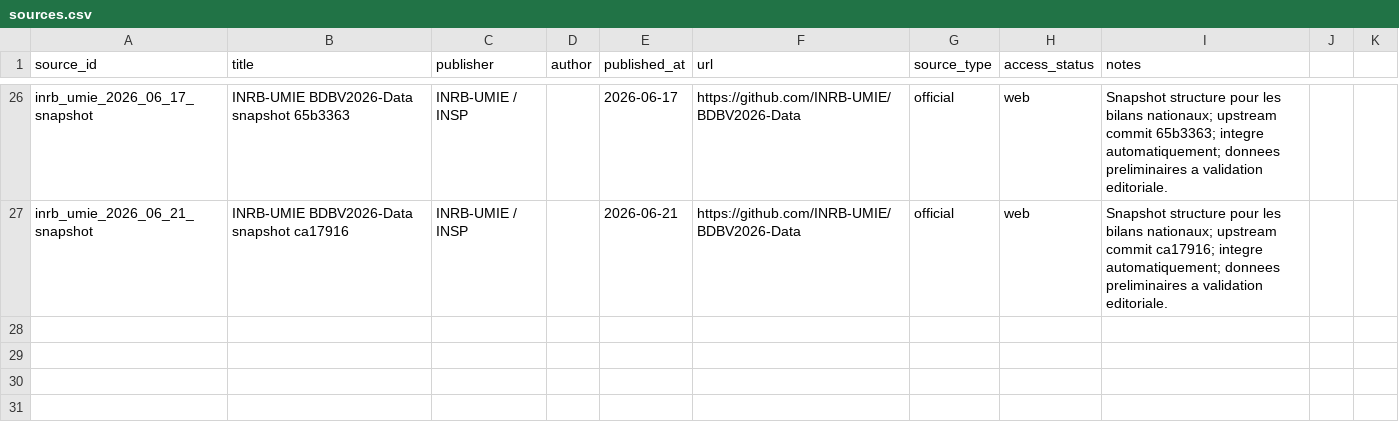
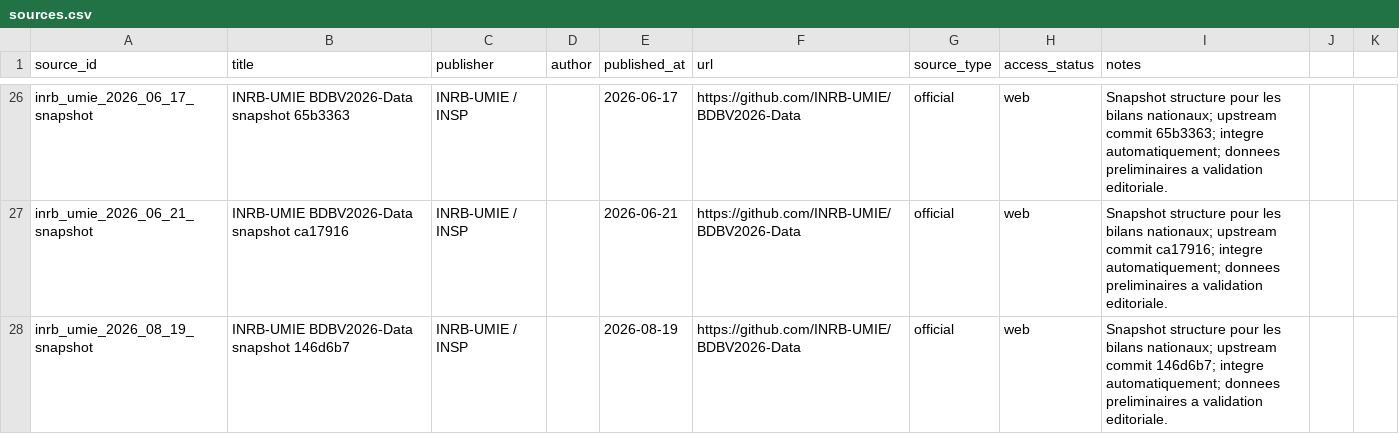
Before and after one commit to hericlibong/ebola, a CSV file: public/data/reference/sources.csv, drawn as a sheet; only a part is shown, gaps mark what is left out.

```diff
--- a/public/data/reference/sources.csv
+++ b/public/data/reference/sources.csv
@@ -27 +27,2 @@ inrb_umie_2026_06_17_snapshot,INRB-UMIE BDBV2026-Data snapshot 65b3363,INRB-UMIE
 inrb_umie_2026_06_21_snapshot,INRB-UMIE BDBV2026-Data snapshot ca17916,INRB-UMIE / INSP,,2026-06-21,https://github.com/INRB-UMIE/BDBV2026-Data,official,web,Snapshot structure pour les bilans nationaux; upstream commit ca17916; integre automatiquement; donnees preliminaires a validation editoriale.
+inrb_umie_2026_08_19_snapshot,INRB-UMIE BDBV2026-Data snapshot 146d6b7,INRB-UMIE / INSP,,2026-08-19,https://github.com/INRB-UMIE/BDBV2026-Data,official,web,Snapshot structure pour les bilans nationaux; upstream commit 146d6b7; integre automatiquement; donnees preliminaires a validation editoriale.
```
Also changed, not shown: 2 other files.
